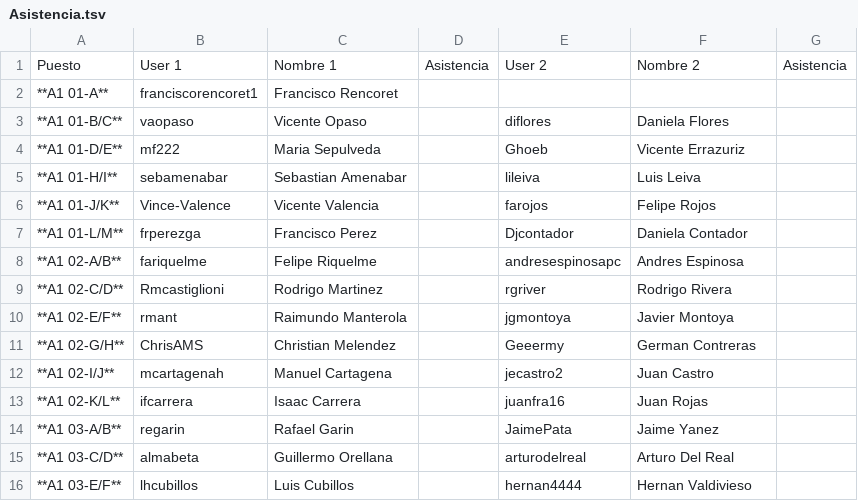
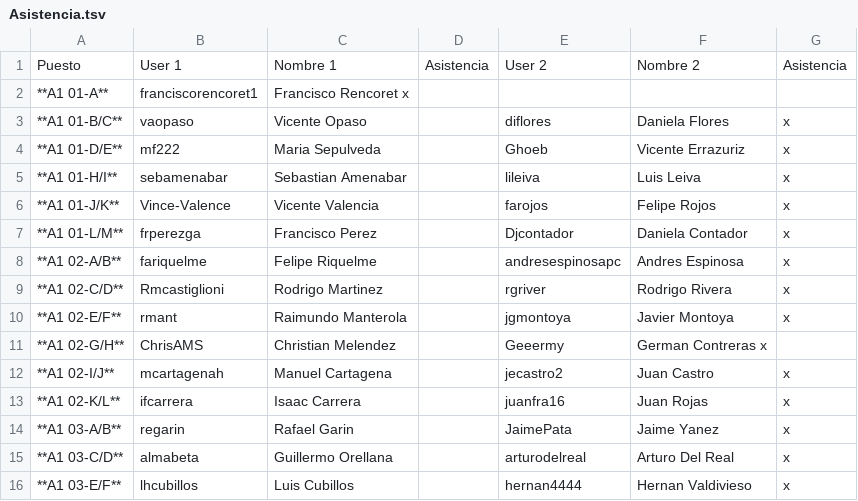
Before and after one commit to IIC2433-2017-2/Syllabus, a TSV file: Actividades/AC01/Asistencia.tsv, drawn as a sheet.

Commit message:
Update Asistencia.tsv

```diff
--- a/Actividades/AC01/Asistencia.tsv
+++ b/Actividades/AC01/Asistencia.tsv
@@ -1,16 +1,16 @@
 Puesto	User 1	Nombre 1	Asistencia	User 2	Nombre 2	Asistencia
- **A1 01-A** 	 franciscorencoret1 	 Francisco Rencoret 		  	   	
- **A1 01-B/C** 	 vaopaso 	 Vicente Opaso 		 diflores 	 Daniela Flores 	
- **A1 01-D/E** 	 mf222 	 Maria Sepulveda 		 Ghoeb 	 Vicente Errazuriz 	
- **A1 01-H/I** 	 sebamenabar 	 Sebastian Amenabar 		 lileiva 	 Luis Leiva 	
- **A1 01-J/K** 	 Vince-Valence 	 Vicente Valencia 		 farojos 	 Felipe Rojos 	
- **A1 01-L/M** 	 frperezga 	 Francisco Perez 		 Djcontador 	 Daniela Contador 	
- **A1 02-A/B** 	 fariquelme 	 Felipe Riquelme 		 andresespinosapc 	 Andres Espinosa 	
- **A1 02-C/D** 	 Rmcastiglioni 	 Rodrigo Martinez 		 rgriver 	 Rodrigo Rivera 	
- **A1 02-E/F** 	 rmant 	 Raimundo Manterola 		 jgmontoya 	 Javier Montoya 	
- **A1 02-G/H** 	 ChrisAMS 	 Christian Melendez 		 Geeermy 	 German Contreras 	
- **A1 02-I/J** 	 mcartagenah 	 Manuel Cartagena 		 jecastro2 	 Juan Castro 	
- **A1 02-K/L** 	 ifcarrera 	 Isaac Carrera 		 juanfra16 	 Juan Rojas 	
- **A1 03-A/B** 	 regarin 	 Rafael Garin 		 JaimePata 	 Jaime Yanez 	
- **A1 03-C/D** 	 almabeta 	 Guillermo Orellana 		 arturodelreal 	 Arturo Del Real 	
- **A1 03-E/F** 	 lhcubillos 	 Luis Cubillos 		 hernan4444 	 Hernan Valdivieso 	
+ **A1 01-A** 	 franciscorencoret1 	 Francisco Rencoret x 		  	   	
+ **A1 01-B/C** 	 vaopaso 	 Vicente Opaso 		 diflores 	 Daniela Flores 	x
+ **A1 01-D/E** 	 mf222 	 Maria Sepulveda 		 Ghoeb 	 Vicente Errazuriz 	x
+ **A1 01-H/I** 	 sebamenabar 	 Sebastian Amenabar 		 lileiva 	 Luis Leiva 	x
+ **A1 01-J/K** 	 Vince-Valence 	 Vicente Valencia 		 farojos 	 Felipe Rojos 	x
+ **A1 01-L/M** 	 frperezga 	 Francisco Perez 		 Djcontador 	 Daniela Contador 	x
+ **A1 02-A/B** 	 fariquelme 	 Felipe Riquelme 		 andresespinosapc 	 Andres Espinosa 	x
+ **A1 02-C/D** 	 Rmcastiglioni 	 Rodrigo Martinez 		 rgriver 	 Rodrigo Rivera 	x
+ **A1 02-E/F** 	 rmant 	 Raimundo Manterola 		 jgmontoya 	 Javier Montoya 	x
+ **A1 02-G/H** 	 ChrisAMS 	 Christian Melendez 		 Geeermy 	 German Contreras  x 	
+ **A1 02-I/J** 	 mcartagenah 	 Manuel Cartagena 		 jecastro2 	 Juan Castro 	x
+ **A1 02-K/L** 	 ifcarrera 	 Isaac Carrera 		 juanfra16 	 Juan Rojas 	x
+ **A1 03-A/B** 	 regarin 	 Rafael Garin 		 JaimePata 	 Jaime Yanez 	x
+ **A1 03-C/D** 	 almabeta 	 Guillermo Orellana 		 arturodelreal 	 Arturo Del Real 	x
+ **A1 03-E/F** 	 lhcubillos 	 Luis Cubillos 		 hernan4444 	 Hernan Valdivieso 	x
```
